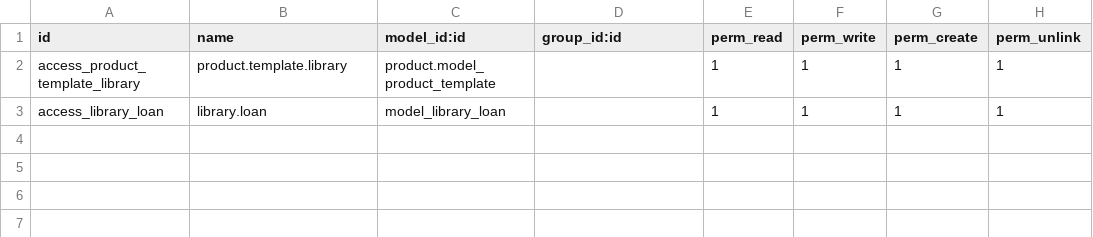
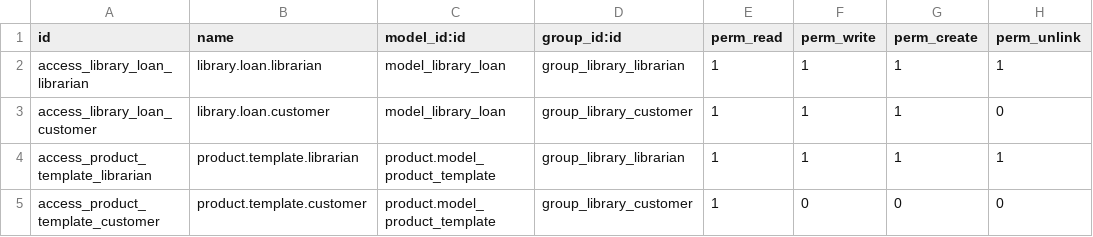
Before and after one commit to ismaelGarcia23/Prueba_Tecnica_Odoo, a CSV file: extra-addons/library_management/security/ir.model.access.csv, drawn as a sheet.

```diff
--- a/extra-addons/library_management/security/ir.model.access.csv
+++ b/extra-addons/library_management/security/ir.model.access.csv
@@ -1,3 +1,5 @@
 id,name,model_id:id,group_id:id,perm_read,perm_write,perm_create,perm_unlink
-access_product_template_library,product.template.library,product.model_product_template,,1,1,1,1
-access_library_loan,library.loan,model_library_loan,,1,1,1,1
+access_library_loan_librarian,library.loan.librarian,model_library_loan,group_library_librarian,1,1,1,1
+access_library_loan_customer,library.loan.customer,model_library_loan,group_library_customer,1,1,1,0
+access_product_template_librarian,product.template.librarian,product.model_product_template,group_library_librarian,1,1,1,1
+access_product_template_customer,product.template.customer,product.model_product_template,group_library_customer,1,0,0,0
```
Also changed, not shown: 6 other files.
